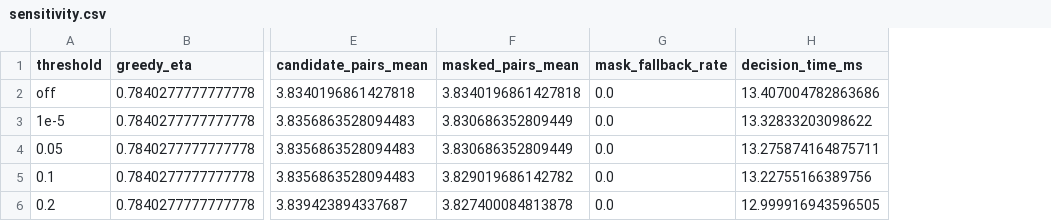
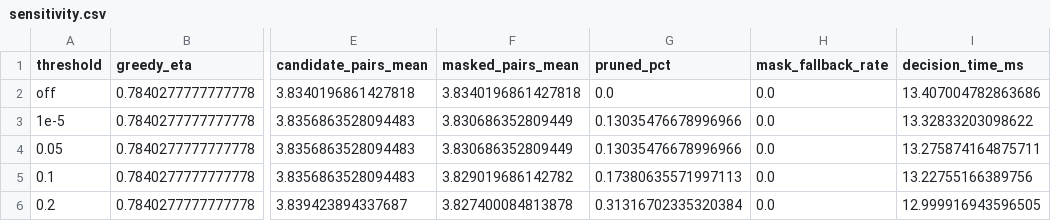
Before and after one commit to Linshan-Ding/code_Yuhao_Zhu_FSHGRL_DFFSP-HFOI, a CSV file: experiments/2026-11-01/paper/tables/sensitivity.csv, drawn as a sheet; only a part is shown, gaps mark what is left out; the diff names each change by its address in the sheet, - before the commit and + after, or states it on an @@ line.

```diff
--- a/experiments/2026-11-01/paper/tables/sensitivity.csv
+++ b/experiments/2026-11-01/paper/tables/sensitivity.csv
+column G (pruned_pct), rows 2-6: 0.0 | 0.13035476678996966 | 0.13035476678996966 | 0.17380635571997113 | 0.31316702335320384
```
Also changed, not shown: 50 other files.
